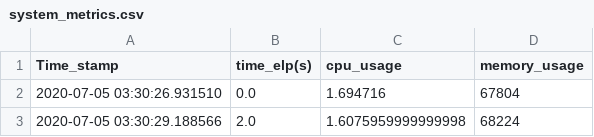
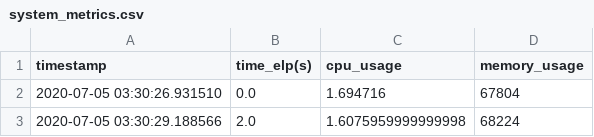
Before and after one commit to DuneeshaFernando/experiment-parser, a CSV file: experimentFolder/experiment2/system_metrics.csv, drawn as a sheet; only a part is shown.

Commit message:
Modify the code to merge datasets

```diff
--- a/experimentFolder/experiment2/system_metrics.csv
+++ b/experimentFolder/experiment2/system_metrics.csv
@@ -1,2 +1,2 @@
-Time_stamp,time_elp(s),cpu_usage,memory_usage
+timestamp,time_elp(s),cpu_usage,memory_usage
 2020-07-05 03:30:26.931510,0.0,1.694716,67804
```
Also changed, not shown: 3 other files.
